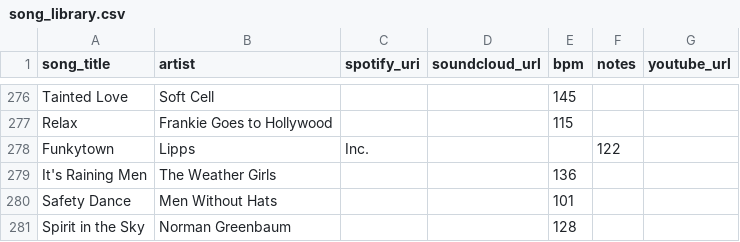
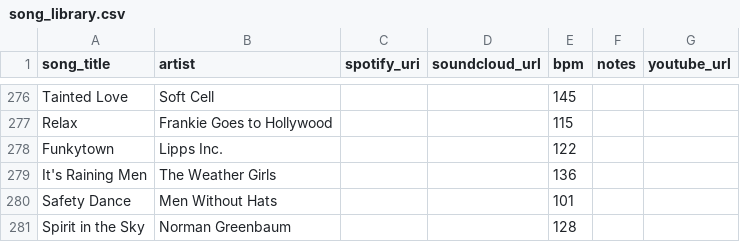
Before and after one commit to l-m-thole/beats-per-million, a CSV file: data/song_library.csv, drawn as a sheet; only a part is shown, gaps mark what is left out.

Commit message:
Update song_library.csv

```diff
--- a/data/song_library.csv
+++ b/data/song_library.csv
@@ -277,3 +277,3 @@ Tainted Love,Soft Cell,,,145,,
 Relax,Frankie Goes to Hollywood,,,115,,
-Funkytown,Lipps, Inc.,,,122,,
+Funkytown,Lipps Inc.,,,122,,
 It's Raining Men,The Weather Girls,,,136,,
```
